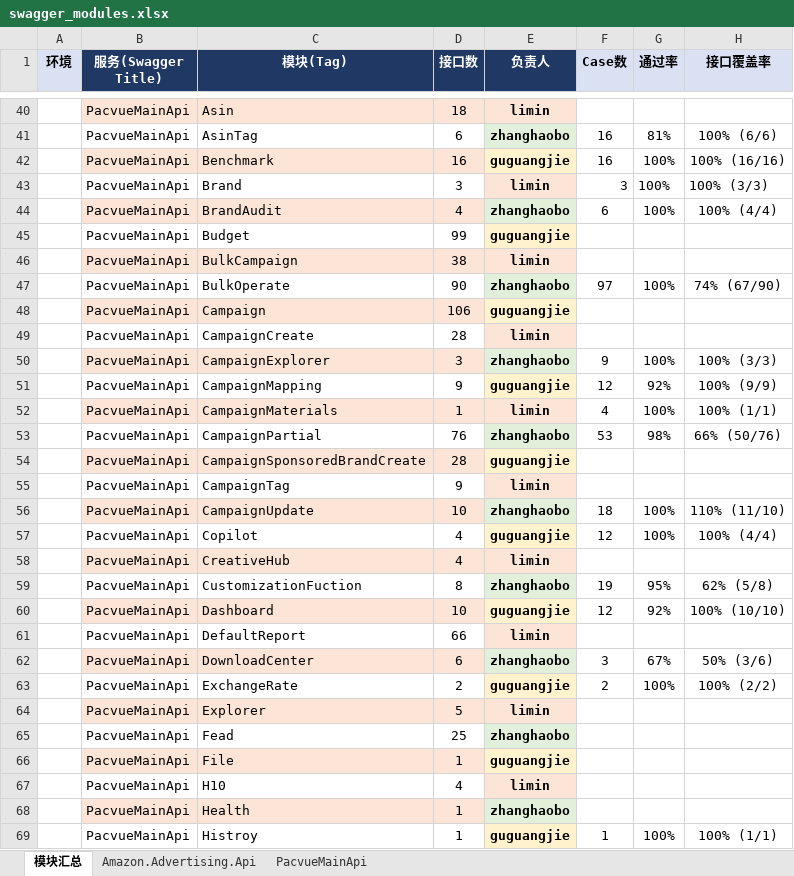
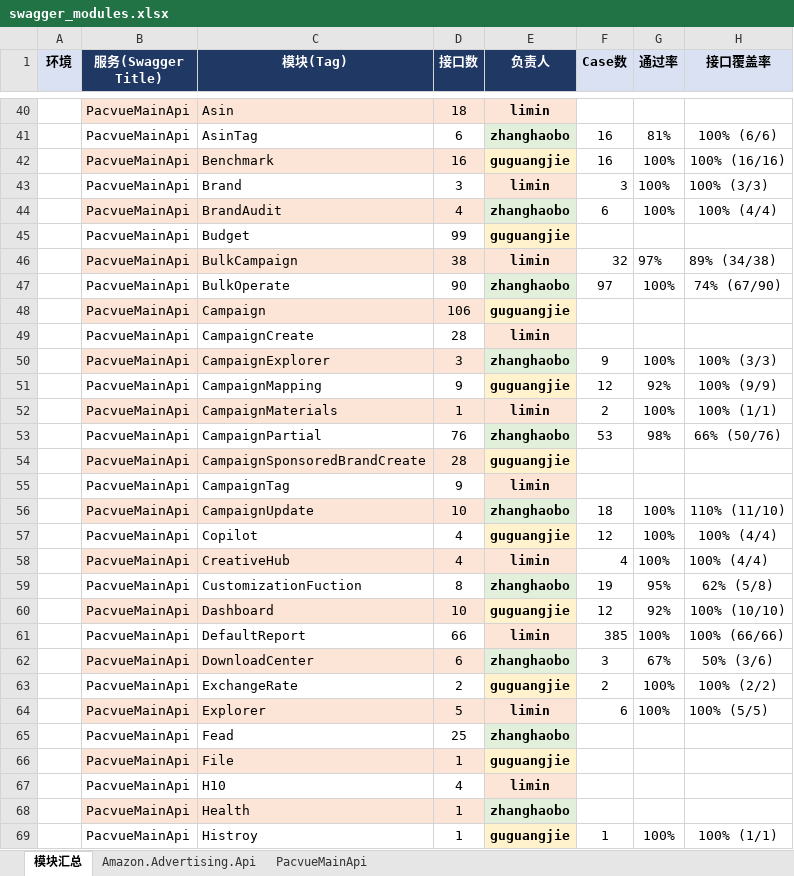
Before and after one commit to guguangjie-pacvue/ai_api, an Excel workbook: single-api/swagger_modules.xlsx, sheet 模块汇总, drawn as a sheet; only a part is shown, gaps mark what is left out; values as stored, in another font and other column widths than the file's, no borders; the diff names each change by its address in the sheet, - before the commit and + after, or states it on an @@ line.

```diff
--- a/single-api/swagger_modules.xlsx (sheet 模块汇总)
+++ b/single-api/swagger_modules.xlsx (sheet 模块汇总)
-F46 (Case数): (empty)
+F46 (Case数): 32
-G46 (通过率): (empty)
+G46 (通过率): 97%
-H46 (接口覆盖率): (empty)
+H46 (接口覆盖率): 89% (34/38)
-F52 (Case数): 4
+F52 (Case数): 2
-F58 (Case数): (empty)
+F58 (Case数): 4
-G58 (通过率): (empty)
+G58 (通过率): 100%
-H58 (接口覆盖率): (empty)
+H58 (接口覆盖率): 100% (4/4)
-F61 (Case数): (empty)
+F61 (Case数): 385
-G61 (通过率): (empty)
+G61 (通过率): 100%
-H61 (接口覆盖率): (empty)
+H61 (接口覆盖率): 100% (66/66)
-F64 (Case数): (empty)
+F64 (Case数): 6
-G64 (通过率): (empty)
+G64 (通过率): 100%
-H64 (接口覆盖率): (empty)
+H64 (接口覆盖率): 100% (5/5)
```
Also changed, not shown: sheet PacvueMainApi, 35 other files.
